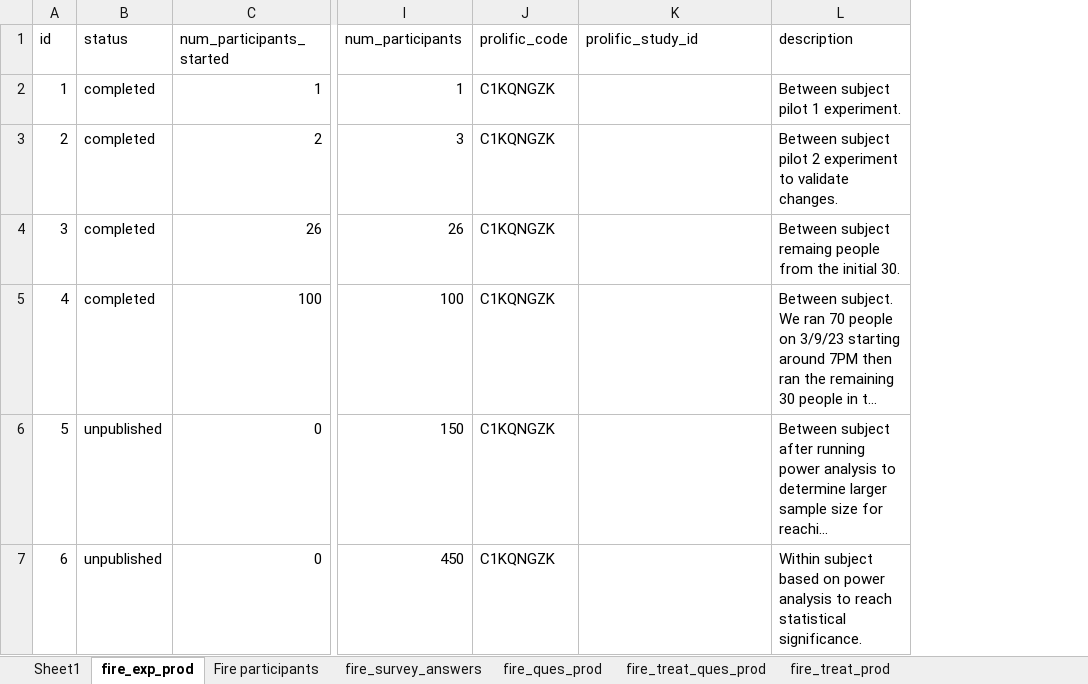
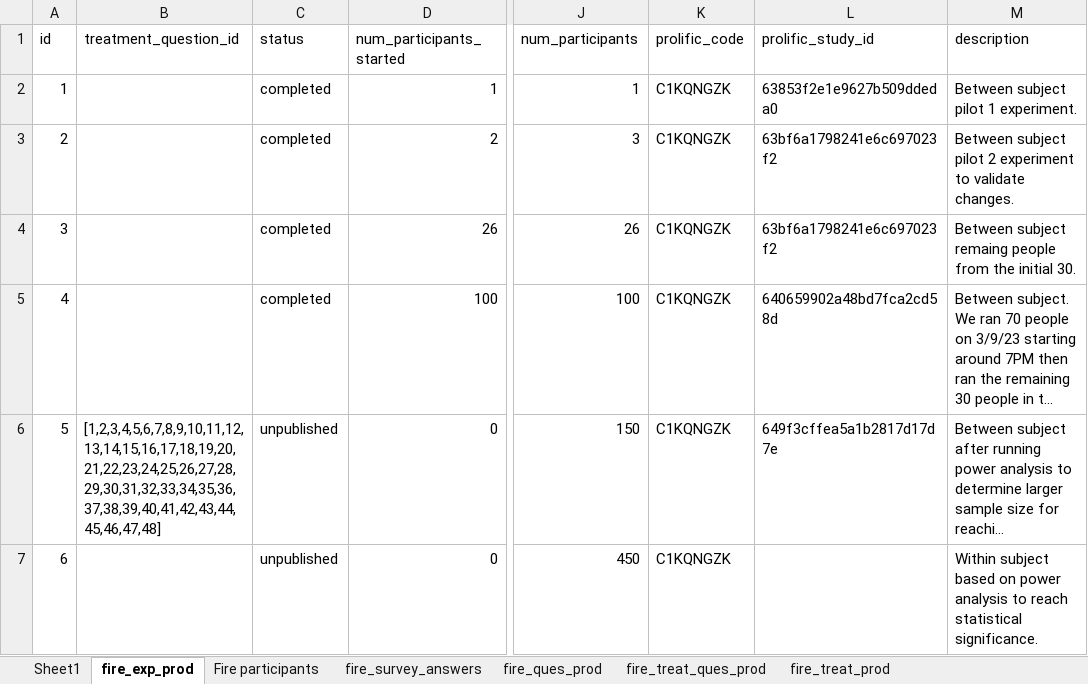
Before and after one commit to The-Discounters/vizsurvey, an Excel workbook: doc/MCL questions.xlsx, sheet fire_exp_prod, drawn as a sheet; only a part is shown, gaps mark what is left out; long unchanged cells end in …; values as stored, in another font and other column widths than the file's, no borders; addresses are those after the commit; the diff names each change by its address in the sheet, - before the commit and + after, or states it on an @@ line.

Commit message:
Importing sub collection works.
Also refactored common classes to @the-discounters/util and @the-discounters/types.
Still need to modify link CLI command to support sub collections.

```diff
--- a/doc/MCL questions.xlsx (sheet fire_exp_prod)
+++ b/doc/MCL questions.xlsx (sheet fire_exp_prod)
+column B (treatment_question_id), row 6: [1,2,3,4,5,6,7,8,9,10,11,12,13,14,15,16,17,18,19,20,21,22,23,24,25,26,27,28,29,30,31,32,33,34,35,36,37,38,39,40,41,42,43,44,45,46,47,48]
-L2 (prolific_study_id): (empty)
+L2 (prolific_study_id): 63853f2e1e9627b509ddeda0
-L3:L4 (prolific_study_id): (empty)
+L3:L4 (prolific_study_id): 63bf6a1798241e6c697023f2
-L5 (prolific_study_id): (empty)
+L5 (prolific_study_id): 640659902a48bd7fca2cd58d
-L6 (prolific_study_id): (empty)
+L6 (prolific_study_id): 649f3cffea5a1b2817d17d7e
```
Also changed, not shown: sheet Web Parameters Random, 40 other files.
